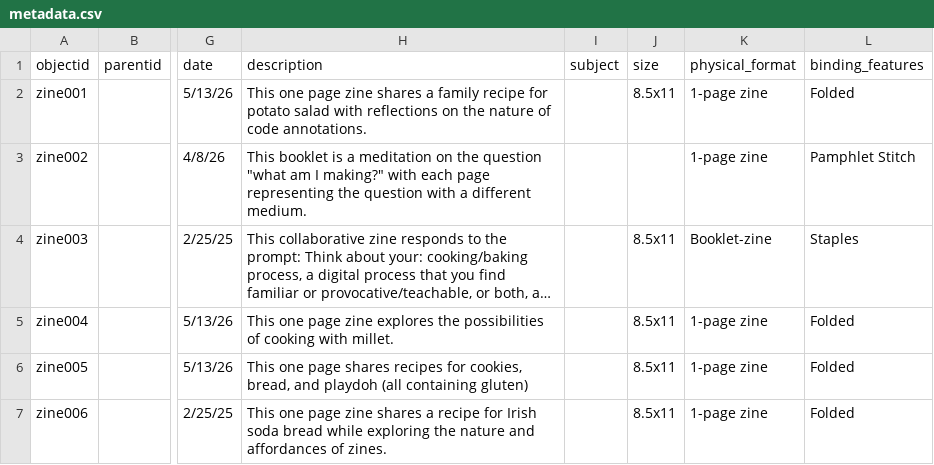
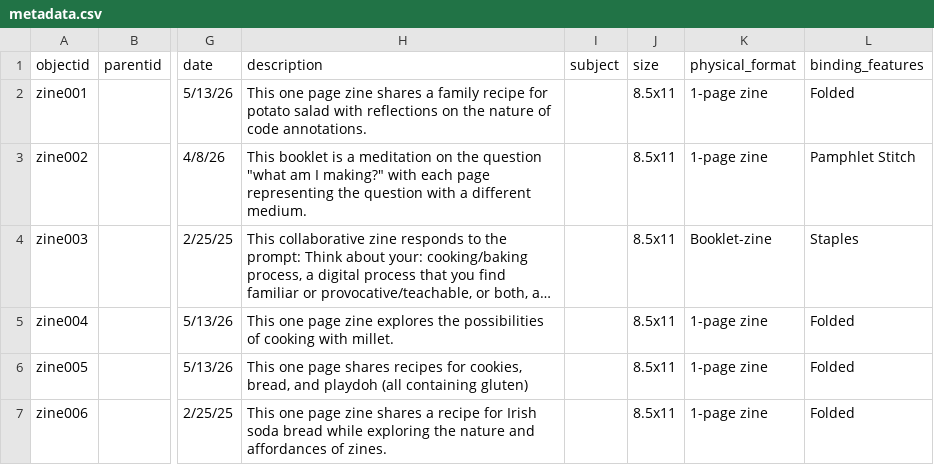
Before and after one commit to NEU-DSG/expressivepaper-collections, a CSV file: _data/metadata.csv, drawn as a sheet; only a part is shown, gaps mark what is left out; long unchanged cells end in …; the diff covers the shown part only; the diff names each change by its address in the sheet, - before the commit and + after, or states it on an @@ line.

Commit message:
adding metadata for items with parents

```diff
--- a/_data/metadata.csv
+++ b/_data/metadata.csv
-J3 (size): (empty)
+J3 (size): 8.5x11
```
Also changed, not shown: 5 added rows elsewhere in this file.
